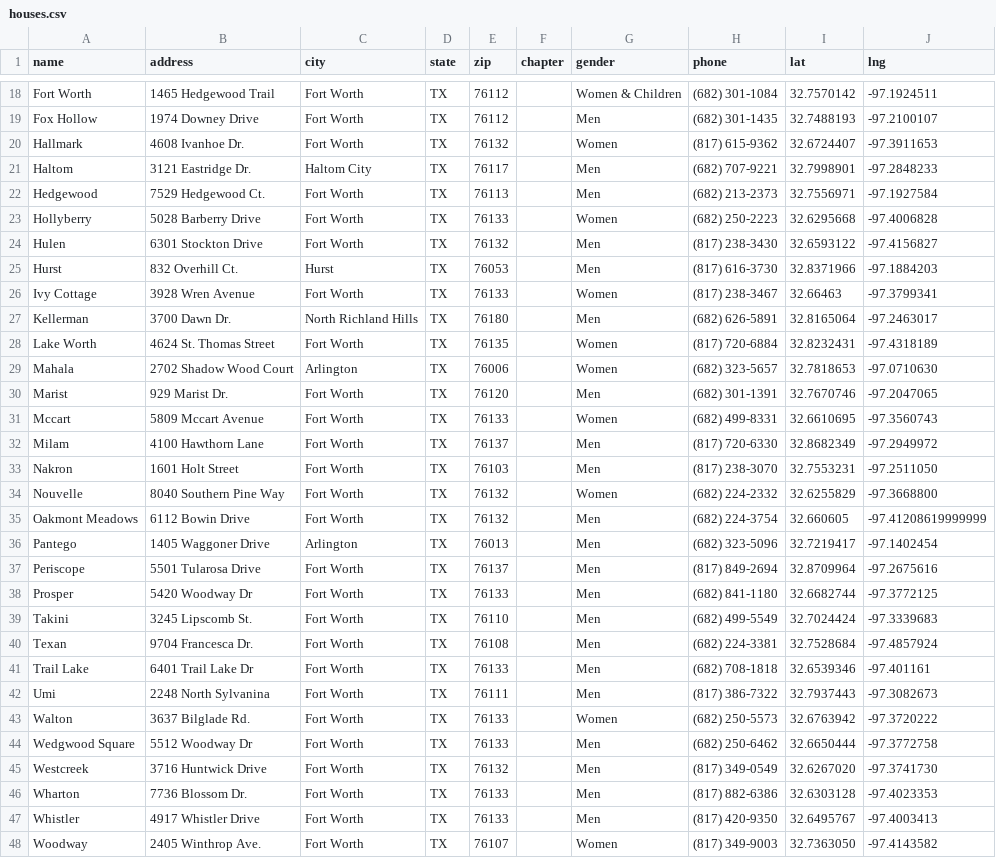
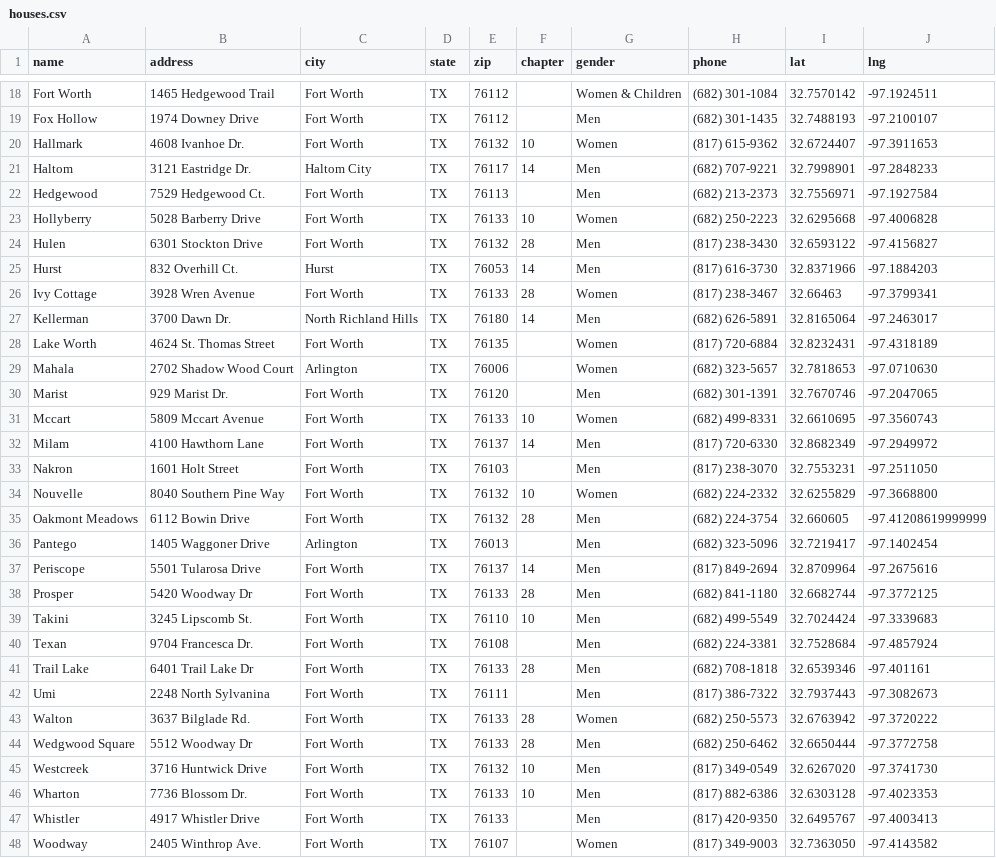
Before and after one commit to CTerry001/oxford-dfw, a CSV file: data/fort-worth/houses.csv, drawn as a sheet; only a part is shown, gaps mark what is left out; the diff covers the shown part only.

```diff
--- a/data/fort-worth/houses.csv
+++ b/data/fort-worth/houses.csv
@@ -19,10 +19,10 @@ Fort Worth,1465 Hedgewood Trail,Fort Worth,TX,76112,,Women & Children,(682) 301-
 Fox Hollow,1974 Downey Drive,Fort Worth,TX,76112,,Men,(682) 301-1435,32.7488193,-97.2100107
-Hallmark,4608 Ivanhoe Dr.,Fort Worth,TX,76132,,Women,(817) 615-9362,32.6724407,-97.3911653
-Haltom,3121 Eastridge Dr.,Haltom City,TX,76117,,Men,(682) 707-9221,32.7998901,-97.2848233
+Hallmark,4608 Ivanhoe Dr.,Fort Worth,TX,76132,10,Women,(817) 615-9362,32.6724407,-97.3911653
+Haltom,3121 Eastridge Dr.,Haltom City,TX,76117,14,Men,(682) 707-9221,32.7998901,-97.2848233
 Hedgewood,7529 Hedgewood Ct.,Fort Worth,TX,76113,,Men,(682) 213-2373,32.7556971,-97.1927584
-Hollyberry,5028 Barberry Drive,Fort Worth,TX,76133,,Women,(682) 250-2223,32.6295668,-97.4006828
-Hulen,6301 Stockton Drive,Fort Worth,TX,76132,,Men,(817) 238-3430,32.6593122,-97.4156827
-Hurst,832 Overhill Ct.,Hurst,TX,76053,,Men,(817) 616-3730,32.8371966,-97.1884203
-Ivy Cottage,3928 Wren Avenue,Fort Worth,TX,76133,,Women,(817) 238-3467,32.66463,-97.3799341
-Kellerman,3700 Dawn Dr.,North Richland Hills,TX,76180,,Men,(682) 626-5891,32.8165064,-97.2463017
+Hollyberry,5028 Barberry Drive,Fort Worth,TX,76133,10,Women,(682) 250-2223,32.6295668,-97.4006828
+Hulen,6301 Stockton Drive,Fort Worth,TX,76132,28,Men,(817) 238-3430,32.6593122,-97.4156827
+Hurst,832 Overhill Ct.,Hurst,TX,76053,14,Men,(817) 616-3730,32.8371966,-97.1884203
+Ivy Cottage,3928 Wren Avenue,Fort Worth,TX,76133,28,Women,(817) 238-3467,32.66463,-97.3799341
+Kellerman,3700 Dawn Dr.,North Richland Hills,TX,76180,14,Men,(682) 626-5891,32.8165064,-97.2463017
 Lake Worth,4624 St. Thomas Street,Fort Worth,TX,76135,,Women,(817) 720-6884,32.8232431,-97.4318189
@@ -30,18 +30,18 @@ Mahala,2702 Shadow Wood Court,Arlington,TX,76006,,Women,(682) 323-5657,32.781865
 Marist,929 Marist Dr.,Fort Worth,TX,76120,,Men,(682) 301-1391,32.7670746,-97.2047065
-Mccart,5809 Mccart Avenue,Fort Worth,TX,76133,,Women,(682) 499-8331,32.6610695,-97.3560743
-Milam,4100 Hawthorn Lane,Fort Worth,TX,76137,,Men,(817) 720-6330,32.8682349,-97.2949972
+Mccart,5809 Mccart Avenue,Fort Worth,TX,76133,10,Women,(682) 499-8331,32.6610695,-97.3560743
+Milam,4100 Hawthorn Lane,Fort Worth,TX,76137,14,Men,(817) 720-6330,32.8682349,-97.2949972
 Nakron,1601 Holt Street,Fort Worth,TX,76103,,Men,(817) 238-3070,32.7553231,-97.2511050
-Nouvelle,8040 Southern Pine Way,Fort Worth,TX,76132,,Women,(682) 224-2332,32.6255829,-97.3668800
-Oakmont Meadows,6112 Bowin Drive,Fort Worth,TX,76132,,Men,(682) 224-3754,32.660605,-97.41208619999999
+Nouvelle,8040 Southern Pine Way,Fort Worth,TX,76132,10,Women,(682) 224-2332,32.6255829,-97.3668800
+Oakmont Meadows,6112 Bowin Drive,Fort Worth,TX,76132,28,Men,(682) 224-3754,32.660605,-97.41208619999999
 Pantego,1405 Waggoner Drive,Arlington,TX,76013,,Men,(682) 323-5096,32.7219417,-97.1402454
-Periscope,5501 Tularosa Drive,Fort Worth,TX,76137,,Men,(817) 849-2694,32.8709964,-97.2675616
-Prosper,5420 Woodway Dr,Fort Worth,TX,76133,,Men,(682) 841-1180,32.6682744,-97.3772125
-Takini,3245 Lipscomb St.,Fort Worth,TX,76110,,Men,(682) 499-5549,32.7024424,-97.3339683
+Periscope,5501 Tularosa Drive,Fort Worth,TX,76137,14,Men,(817) 849-2694,32.8709964,-97.2675616
+Prosper,5420 Woodway Dr,Fort Worth,TX,76133,28,Men,(682) 841-1180,32.6682744,-97.3772125
+Takini,3245 Lipscomb St.,Fort Worth,TX,76110,10,Men,(682) 499-5549,32.7024424,-97.3339683
 Texan,9704 Francesca Dr.,Fort Worth,TX,76108,,Men,(682) 224-3381,32.7528684,-97.4857924
-Trail Lake,6401 Trail Lake Dr,Fort Worth,TX,76133,,Men,(682) 708-1818,32.6539346,-97.401161
+Trail Lake,6401 Trail Lake Dr,Fort Worth,TX,76133,28,Men,(682) 708-1818,32.6539346,-97.401161
 Umi,2248 North Sylvanina,Fort Worth,TX,76111,,Men,(817) 386-7322,32.7937443,-97.3082673
-Walton,3637 Bilglade Rd.,Fort Worth,TX,76133,,Women,(682) 250-5573,32.6763942,-97.3720222
-Wedgwood Square,5512 Woodway Dr,Fort Worth,TX,76133,,Men,(682) 250-6462,32.6650444,-97.3772758
-Westcreek,3716 Huntwick Drive,Fort Worth,TX,76132,,Men,(817) 349-0549,32.6267020,-97.3741730
-Wharton,7736 Blossom Dr.,Fort Worth,TX,76133,,Men,(817) 882-6386,32.6303128,-97.4023353
+Walton,3637 Bilglade Rd.,Fort Worth,TX,76133,28,Women,(682) 250-5573,32.6763942,-97.3720222
+Wedgwood Square,5512 Woodway Dr,Fort Worth,TX,76133,28,Men,(682) 250-6462,32.6650444,-97.3772758
+Westcreek,3716 Huntwick Drive,Fort Worth,TX,76132,10,Men,(817) 349-0549,32.6267020,-97.3741730
+Wharton,7736 Blossom Dr.,Fort Worth,TX,76133,10,Men,(817) 882-6386,32.6303128,-97.4023353
 Whistler,4917 Whistler Drive,Fort Worth,TX,76133,,Men,(817) 420-9350,32.6495767,-97.4003413
```
Also changed, not shown: 7 edited cells elsewhere in this file, 3 other files.
